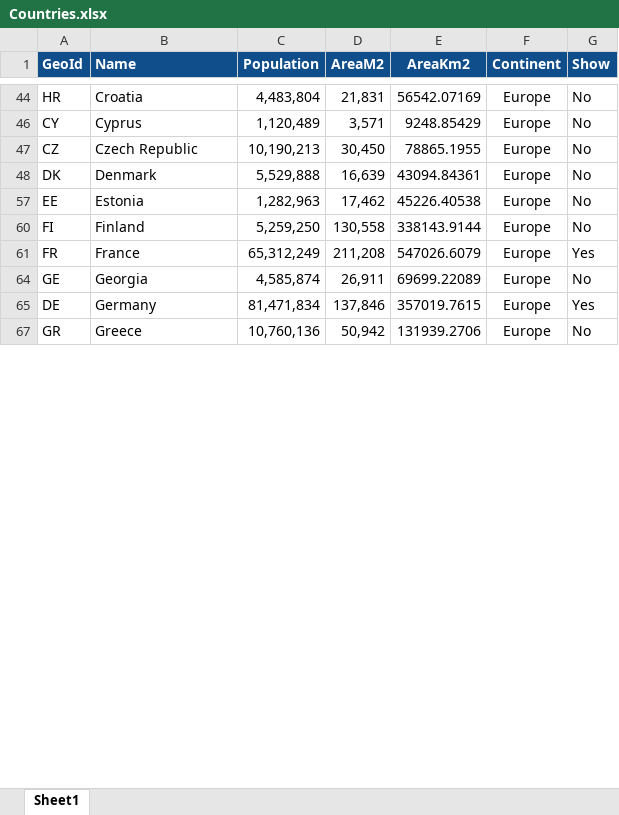
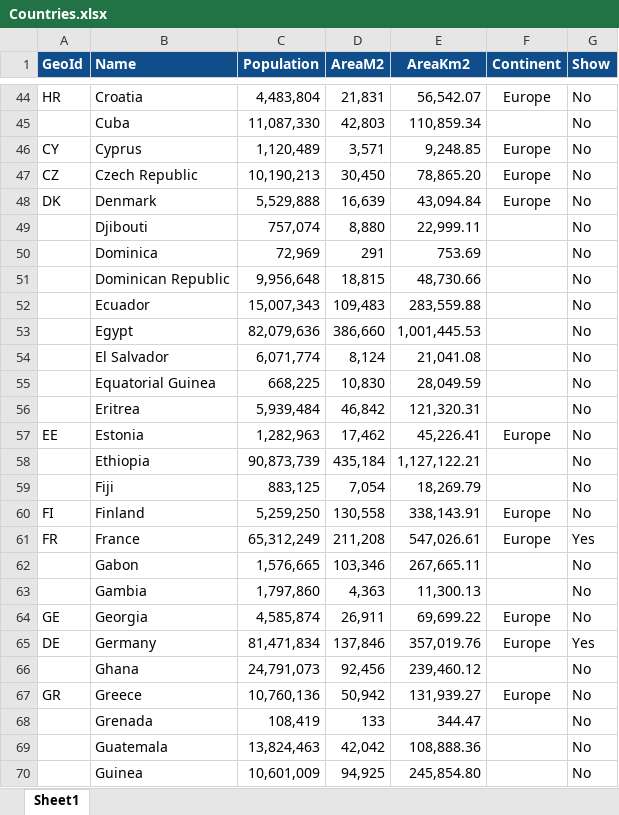
Before and after one commit to javadch/covid19, an Excel workbook: data/Countries.xlsx, sheet Sheet1, drawn as a sheet; only a part is shown, gaps mark what is left out; values as stored, in another font and other column widths than the file's, no borders; charts and pictures not drawn; the diff covers the shown part only; the diff names each change by its address in the sheet, - before the commit and + after, or states it on an @@ line.

```diff
--- a/data/Countries.xlsx (sheet Sheet1)
+++ b/data/Countries.xlsx (sheet Sheet1)
-E44 (AreaKm2): 56542.07169
+E44 (AreaKm2): 56,542.07
+row 45:  | Cuba | 11,087,330 | 42,803 | 110,859.34 |  | No
-E46 (AreaKm2): 9248.85429
+E46 (AreaKm2): 9,248.85
-E47 (AreaKm2): 78865.1955
+E47 (AreaKm2): 78,865.20
-E48 (AreaKm2): 43094.84361
+E48 (AreaKm2): 43,094.84
+row 49:  | Djibouti | 757,074 | 8,880 | 22,999.11 |  | No
+row 50:  | Dominica | 72,969 | 291 | 753.69 |  | No
+row 51:  | Dominican Republic | 9,956,648 | 18,815 | 48,730.66 |  | No
+row 52:  | Ecuador | 15,007,343 | 109,483 | 283,559.88 |  | No
+row 53:  | Egypt | 82,079,636 | 386,660 | 1,001,445.53 |  | No
+row 54:  | El Salvador | 6,071,774 | 8,124 | 21,041.08 |  | No
+row 55:  | Equatorial Guinea | 668,225 | 10,830 | 28,049.59 |  | No
+row 56:  | Eritrea | 5,939,484 | 46,842 | 121,320.31 |  | No
-E57 (AreaKm2): 45226.40538
+E57 (AreaKm2): 45,226.41
+row 58:  | Ethiopia | 90,873,739 | 435,184 | 1,127,122.21 |  | No
+row 59:  | Fiji | 883,125 | 7,054 | 18,269.79 |  | No
-E60 (AreaKm2): 338143.9144
+E60 (AreaKm2): 338,143.91
-E61 (AreaKm2): 547026.6079
+E61 (AreaKm2): 547,026.61
+row 62:  | Gabon | 1,576,665 | 103,346 | 267,665.11 |  | No
+row 63:  | Gambia | 1,797,860 | 4,363 | 11,300.13 |  | No
-E64 (AreaKm2): 69699.22089
+E64 (AreaKm2): 69,699.22
-E65 (AreaKm2): 357019.7615
+E65 (AreaKm2): 357,019.76
+row 66:  | Ghana | 24,791,073 | 92,456 | 239,460.12 |  | No
-E67 (AreaKm2): 131939.2706
+E67 (AreaKm2): 131,939.27
+row 68:  | Grenada | 108,419 | 133 | 344.47 |  | No
+row 69:  | Guatemala | 13,824,463 | 42,042 | 108,888.36 |  | No
+row 70:  | Guinea | 10,601,009 | 94,925 | 245,854.80 |  | No
```
Also changed, not shown: 136 added rows and 35 edited cells elsewhere in this sheet, hidden cells, charts or pictures.
